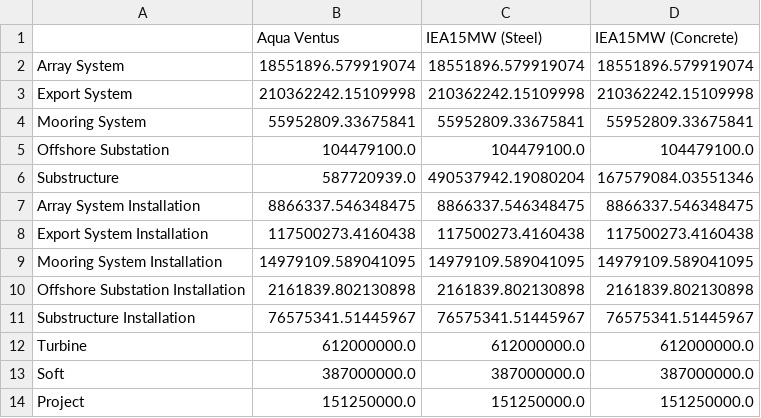
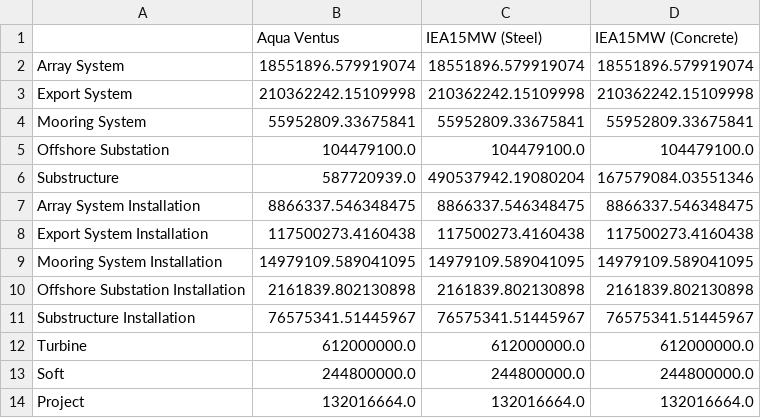
Before and after one commit to Matt-Shields/atlantis-lcoe, a CSV file: outputs/breakdown.csv, drawn as a sheet.

```diff
--- a/outputs/breakdown.csv
+++ b/outputs/breakdown.csv
@@ -12,3 +12,3 @@ Substructure Installation,76575341.51445967,76575341.51445967,76575341.51445967
 Turbine,612000000.0,612000000.0,612000000.0
-Soft,387000000.0,387000000.0,387000000.0
-Project,151250000.0,151250000.0,151250000.0
+Soft,244800000.0,244800000.0,244800000.0
+Project,132016664.0,132016664.0,132016664.0
```
Also changed, not shown: outputs/breakdown_perkW.csv, 4 other files.
